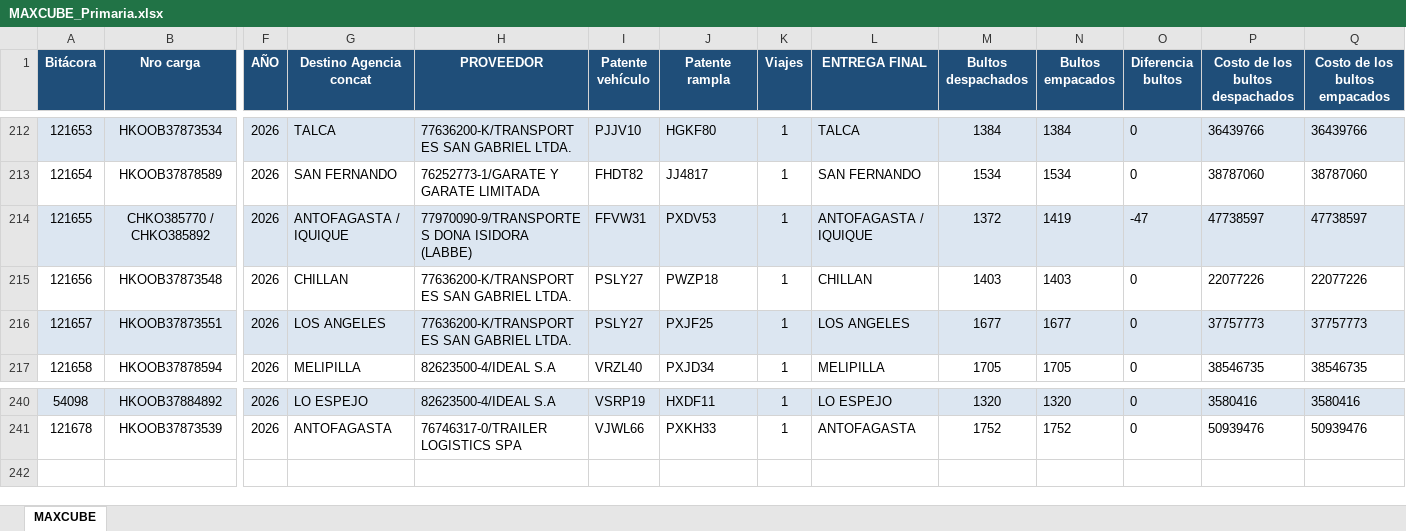
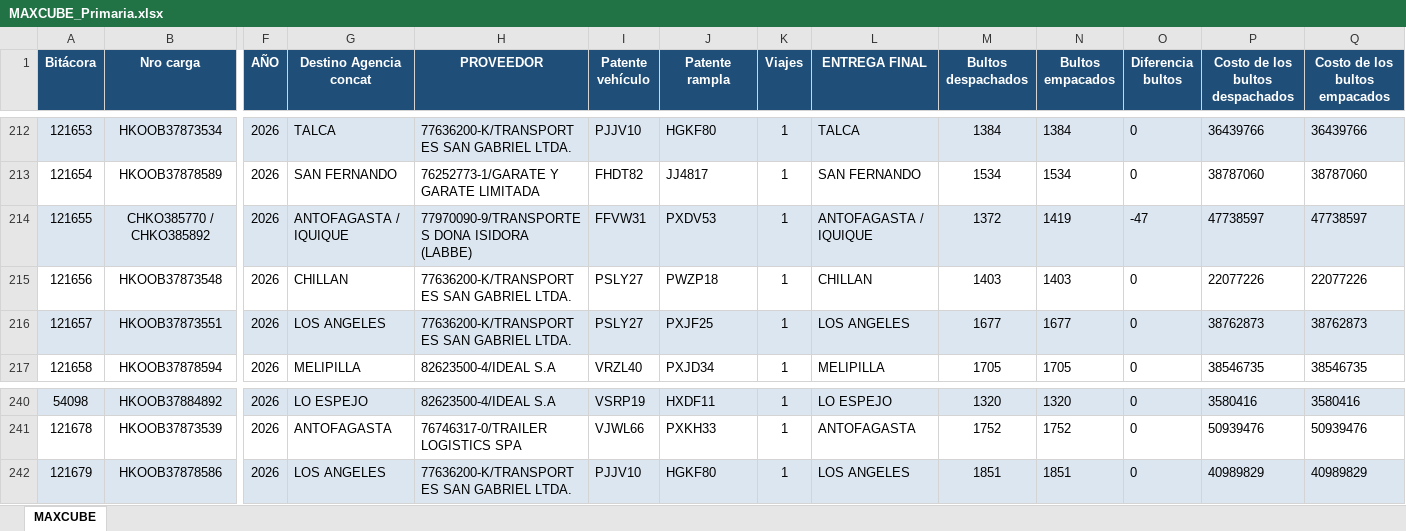
Before and after one commit to ErhickDiaz/COPIA-DASHBOARD_STREAMLIT_LOGISTIC, an Excel workbook: data/MAXCUBE_Primaria.xlsx, sheet MAXCUBE, drawn as a sheet; only a part is shown, gaps mark what is left out; values as stored, in another font and other column widths than the file's, no borders; rows hold the shown columns only; the diff names each change by its address in the sheet, - before the commit and + after, or states it on an @@ line.

Commit message:
Actualización 2026-10-05 20:05:36.691333

```diff
--- a/data/MAXCUBE_Primaria.xlsx (sheet MAXCUBE)
+++ b/data/MAXCUBE_Primaria.xlsx (sheet MAXCUBE)
-P216 (Costo de los bultos despachados): 37757773
+P216 (Costo de los bultos despachados): 38762873
-Q216 (Costo de los bultos empacados): 37757773
+Q216 (Costo de los bultos empacados): 38762873
+row 242: 121679 | HKOOB37878586 | 2026 | LOS ANGELES | 77636200-K/TRANSPORTES SAN GABRIEL LTDA. | PJJV10 | HGKF80 | 1 | LOS ANGELES | 1851 | 1851 | 0 | 40989829 | 40989829
```
